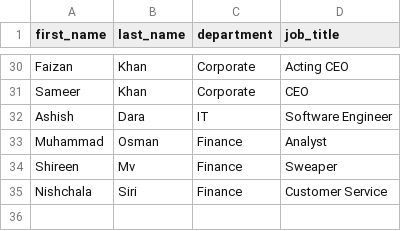
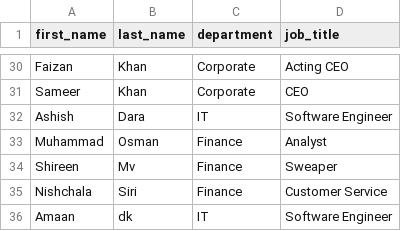
Before and after one commit to Sameer-tec/AWS-IAM-User-Management-with-Terraform, a CSV file: users.csv, drawn as a sheet; only a part is shown, gaps mark what is left out.

Commit message:
Update users.csv

```diff
--- a/users.csv
+++ b/users.csv
@@ -35 +35,2 @@ Shireen,Mv,Finance,Sweaper
 Nishchala,Siri,Finance,Customer Service
+Amaan,dk,IT,Software Engineer
```
